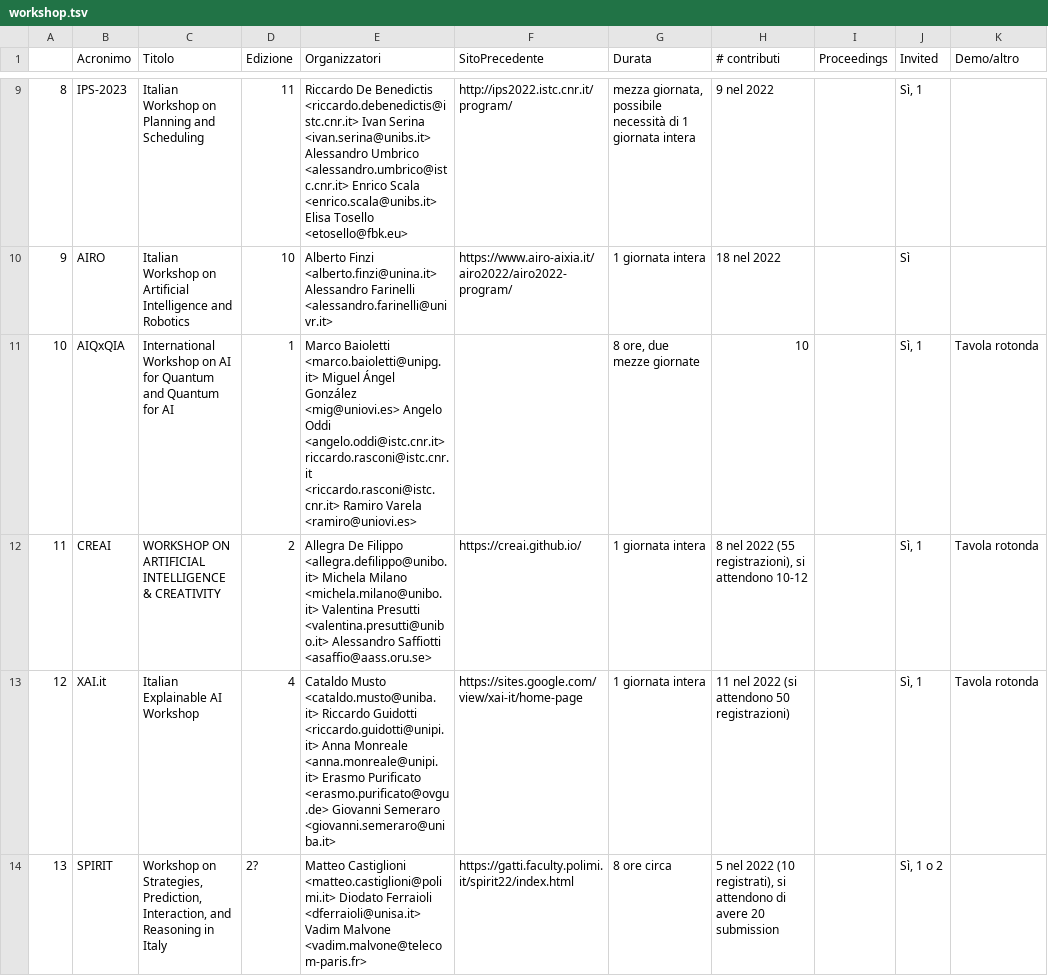
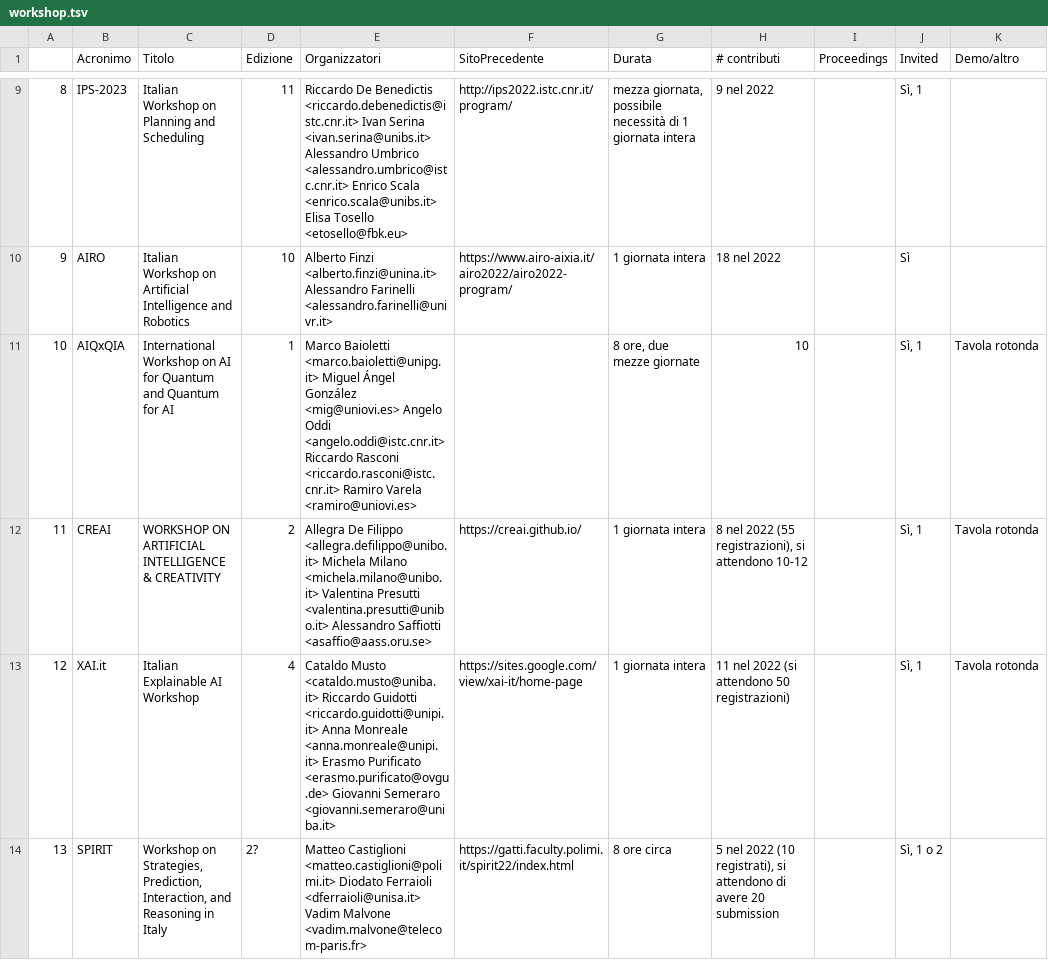
Before and after one commit to musica-maestro/aixia_tables, a TSV file: workshop.tsv, drawn as a sheet; only a part is shown, gaps mark what is left out; the diff names each change by its address in the sheet, - before the commit and + after, or states it on an @@ line.

Commit message:
Update workshop.tsv

```diff
--- a/workshop.tsv
+++ b/workshop.tsv
-E11 (Organizzatori): …Oddi <angelo.oddi@istc.cnr.it> riccardo.rasconi@istc.cnr.it <riccardo.rasconi@istc.cnr.it> Ramiro…
+E11 (Organizzatori): …Oddi <angelo.oddi@istc.cnr.it> Riccardo Rasconi <riccardo.rasconi@istc.cnr.it> Ramiro…
```
